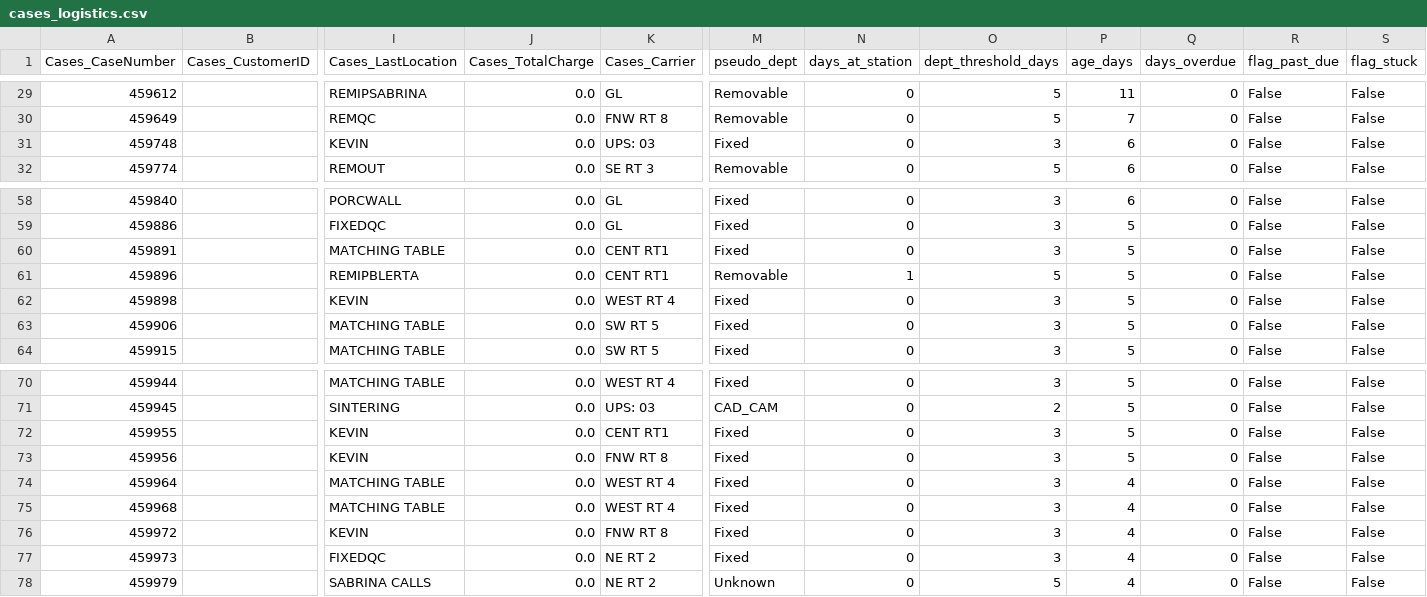
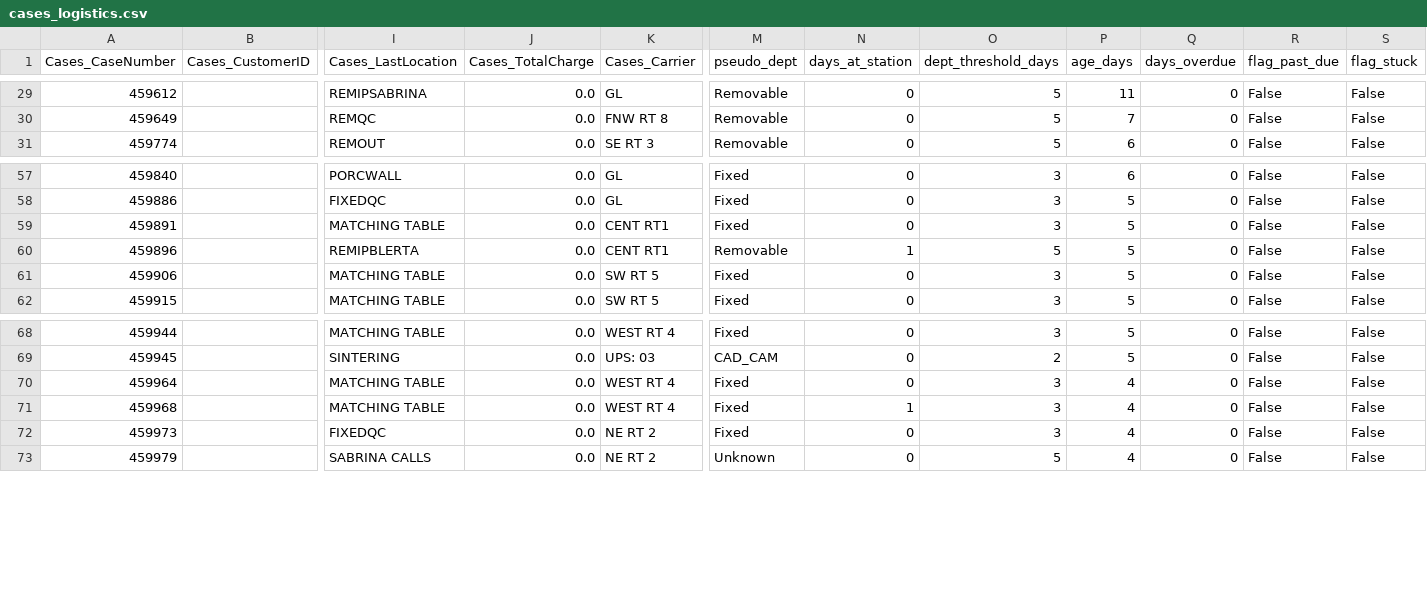
Before and after one commit to danulaszek-bit/artistic-dental-portal, a CSV file: cache/latest/cases_logistics.csv, drawn as a sheet; only a part is shown, gaps mark what is left out; removed rows and columns are numbered as before the commit, all else as after; rows hold the shown columns only; the diff names each change by its address in the sheet, - before the commit and + after, or states it on an @@ line.

Commit message:
Logistics update 2026-09-16 14:33:05

```diff
--- a/cache/latest/cases_logistics.csv
+++ b/cache/latest/cases_logistics.csv
-row 31: 459748 |  | KEVIN | 0.0 | UPS: 03 | Fixed | 0 | 3 | 6 | 0 | False | False
-row 62: 459898 |  | KEVIN | 0.0 | WEST RT 4 | Fixed | 0 | 3 | 5 | 0 | False | False
-row 72: 459955 |  | KEVIN | 0.0 | CENT RT1 | Fixed | 0 | 3 | 5 | 0 | False | False
-row 73: 459956 |  | KEVIN | 0.0 | FNW RT 8 | Fixed | 0 | 3 | 5 | 0 | False | False
-N71 (days_at_station): 0
+N71 (days_at_station): 1
-row 76: 459972 |  | KEVIN | 0.0 | FNW RT 8 | Fixed | 0 | 3 | 4 | 0 | False | False
```
Also changed, not shown: 2 other files.
